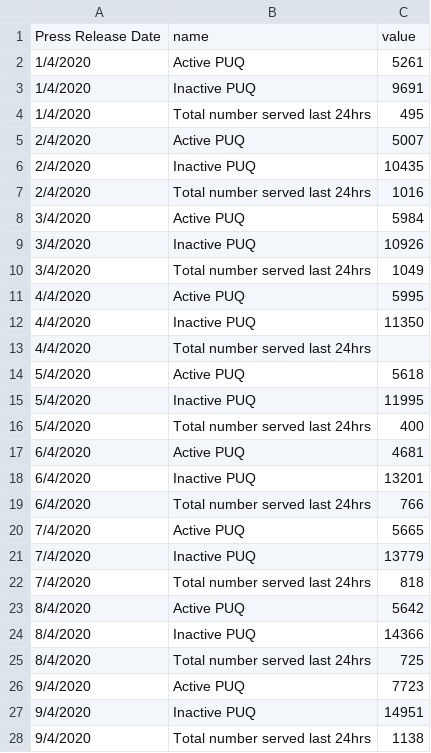
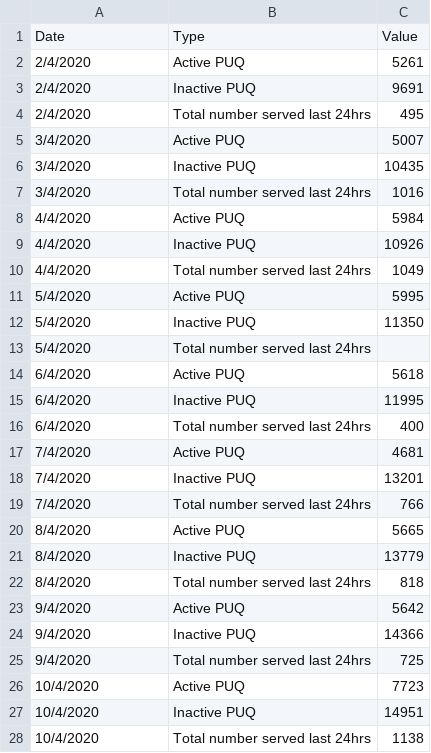
Before and after one commit to ameeracadam/covid-19-singapore-dash, a CSV file: data/qo-served-completed/latest_data.csv, drawn as a sheet.

Commit message:
data

```diff
--- a/data/qo-served-completed/latest_data.csv
+++ b/data/qo-served-completed/latest_data.csv
@@ -1,28 +1,28 @@
-Press Release Date,name,value
-1/4/2020,Active PUQ,5261
-1/4/2020,Inactive PUQ,9691
-1/4/2020,Total number served last 24hrs,495
-2/4/2020,Active PUQ,5007
-2/4/2020,Inactive PUQ,10435
-2/4/2020,Total number served last 24hrs,1016
-3/4/2020,Active PUQ,5984
-3/4/2020,Inactive PUQ,10926
-3/4/2020,Total number served last 24hrs,1049
-4/4/2020,Active PUQ,5995
-4/4/2020,Inactive PUQ,11350
-4/4/2020,Total number served last 24hrs,
-5/4/2020,Active PUQ,5618
-5/4/2020,Inactive PUQ,11995
-5/4/2020,Total number served last 24hrs,400
-6/4/2020,Active PUQ,4681
-6/4/2020,Inactive PUQ,13201
-6/4/2020,Total number served last 24hrs,766
-7/4/2020,Active PUQ,5665
-7/4/2020,Inactive PUQ,13779
-7/4/2020,Total number served last 24hrs,818
-8/4/2020,Active PUQ,5642
-8/4/2020,Inactive PUQ,14366
-8/4/2020,Total number served last 24hrs,725
-9/4/2020,Active PUQ,7723
-9/4/2020,Inactive PUQ,14951
-9/4/2020,Total number served last 24hrs,1138
+Date,Type,Value
+2/4/2020,Active PUQ,5261
+2/4/2020,Inactive PUQ,9691
+2/4/2020,Total number served last 24hrs,495
+3/4/2020,Active PUQ,5007
+3/4/2020,Inactive PUQ,10435
+3/4/2020,Total number served last 24hrs,1016
+4/4/2020,Active PUQ,5984
+4/4/2020,Inactive PUQ,10926
+4/4/2020,Total number served last 24hrs,1049
+5/4/2020,Active PUQ,5995
+5/4/2020,Inactive PUQ,11350
+5/4/2020,Total number served last 24hrs,
+6/4/2020,Active PUQ,5618
+6/4/2020,Inactive PUQ,11995
+6/4/2020,Total number served last 24hrs,400
+7/4/2020,Active PUQ,4681
+7/4/2020,Inactive PUQ,13201
+7/4/2020,Total number served last 24hrs,766
+8/4/2020,Active PUQ,5665
+8/4/2020,Inactive PUQ,13779
+8/4/2020,Total number served last 24hrs,818
+9/4/2020,Active PUQ,5642
+9/4/2020,Inactive PUQ,14366
+9/4/2020,Total number served last 24hrs,725
+10/4/2020,Active PUQ,7723
+10/4/2020,Inactive PUQ,14951
+10/4/2020,Total number served last 24hrs,1138
```
Also changed, not shown: data/hospital-numbers/latest_data.csv, data/qo-active/latest_data.csv, 1 other file.
